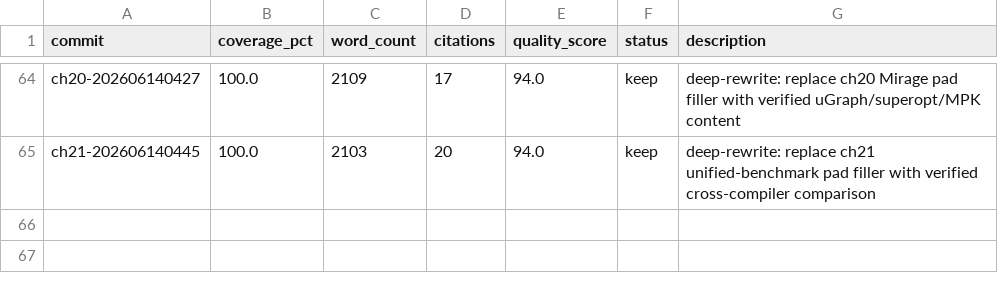
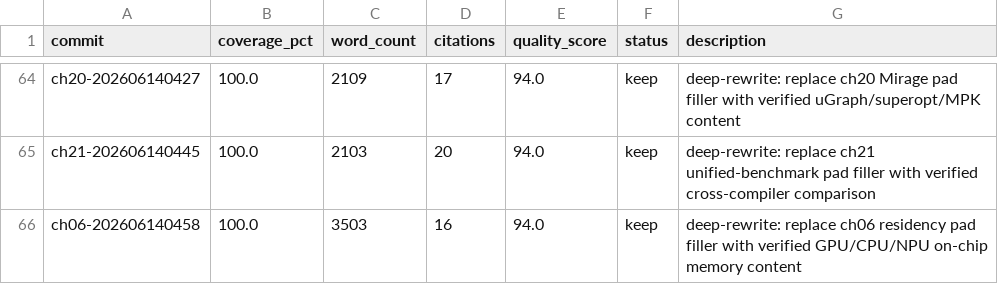
Before and after one commit to chenxingqiang/auto-loops-books, a TSV file: book_results.tsv, drawn as a sheet; only a part is shown, gaps mark what is left out; the diff names each change by its address in the sheet, - before the commit and + after, or states it on an @@ line.

```diff
--- a/book_results.tsv
+++ b/book_results.tsv
+row 66: ch06-202606140458 | 100.0 | 3503 | 16 | 94.0 | keep | deep-rewrite: replace ch06 residency pad filler with verified GPU/CPU/NPU on-chip memory content
```
Also changed, not shown: 2 other files.
